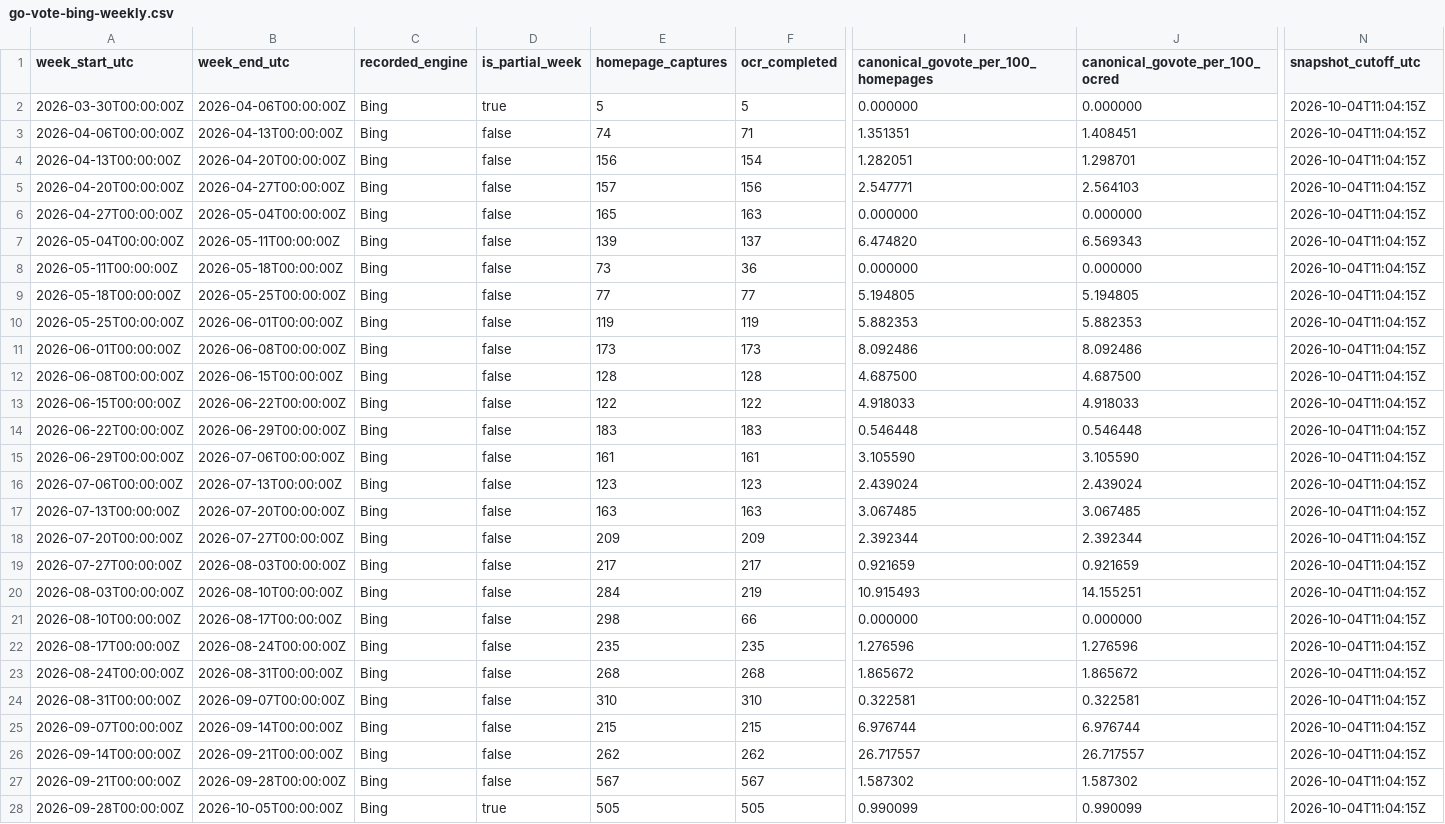
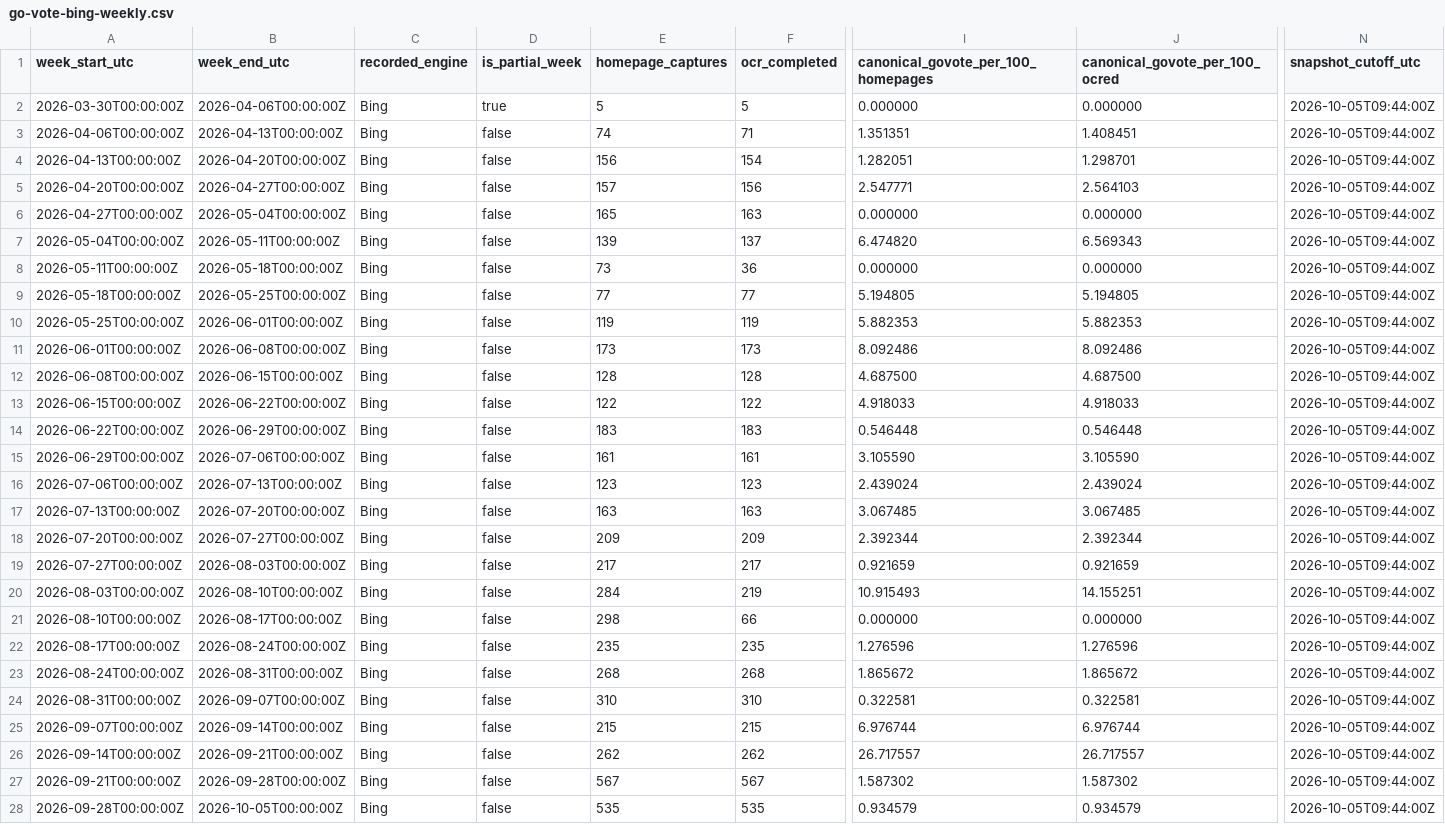
Before and after one commit to TechWatchProject/go-vote, a CSV file: docs/data/go-vote-bing-weekly.csv, drawn as a sheet; only a part is shown, gaps mark what is left out; the diff covers the shown part only; the diff names each change by its address in the sheet, - before the commit and + after, or states it on an @@ line.

```diff
--- a/docs/data/go-vote-bing-weekly.csv
+++ b/docs/data/go-vote-bing-weekly.csv
-N2:N28 (snapshot_cutoff_utc): 2026-10-04T11:04:15Z
+N2:N28 (snapshot_cutoff_utc): 2026-10-05T09:44:00Z
-D28 (is_partial_week): true
+D28 (is_partial_week): false
-E28 (homepage_captures): 505
+E28 (homepage_captures): 535
-F28 (ocr_completed): 505
+F28 (ocr_completed): 535
-I28: 0.990099
+I28: 0.934579
-J28 (canonical_govote_per_100_ocred): 0.990099
+J28 (canonical_govote_per_100_ocred): 0.934579
```
Also changed, not shown: 1 added row elsewhere in this file, docs/data/go-vote-all-engines-weekly.csv, docs/data/go-vote-google-weekly.csv, 1 other file.
